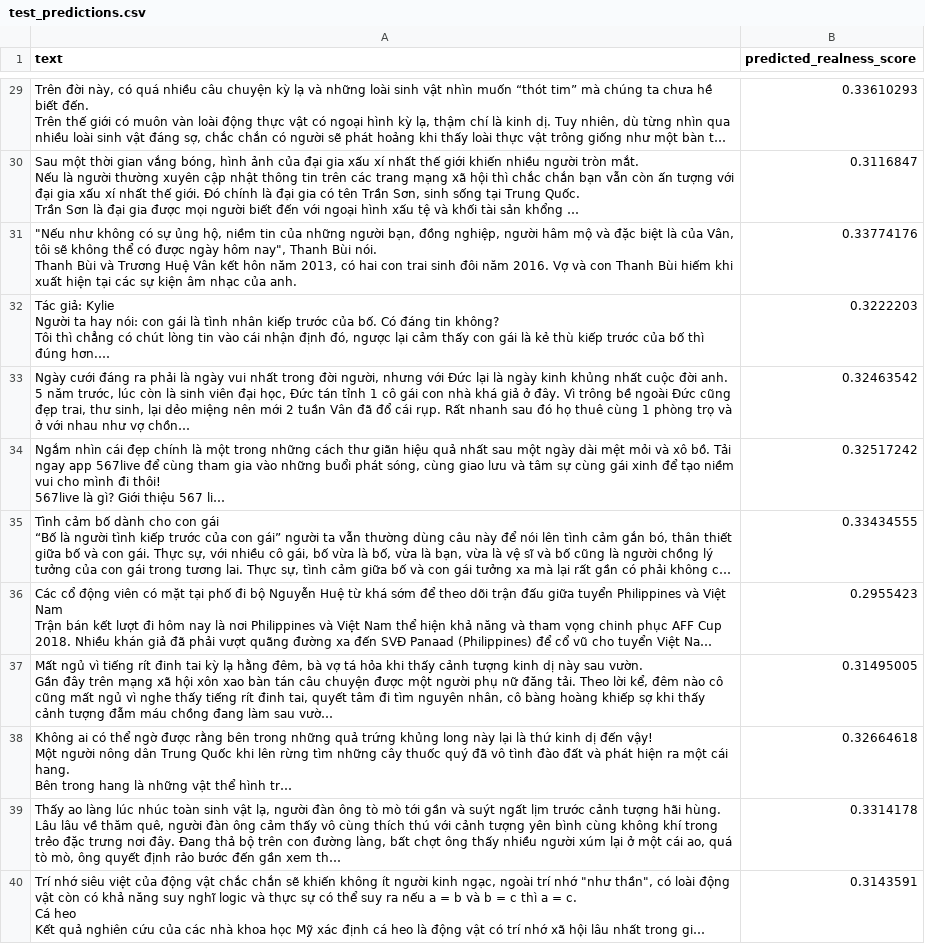
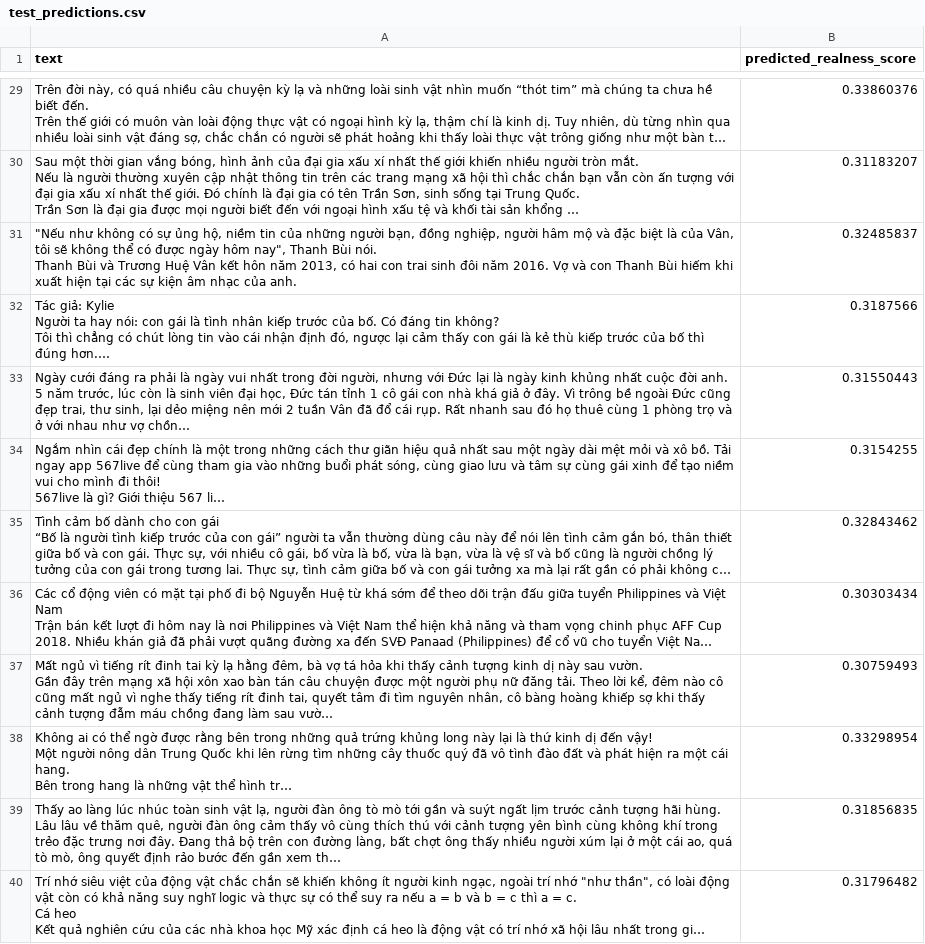
Before and after one commit to iammytran/fake-news-detector, a CSV file: test_predictions.csv, drawn as a sheet; only a part is shown, gaps mark what is left out; long unchanged cells end in …; the diff covers the shown part only; the diff names each change by its address in the sheet, - before the commit and + after, or states it on an @@ line.

```diff
--- a/test_predictions.csv
+++ b/test_predictions.csv
-B29 (predicted_realness_score): 0.33610293
+B29 (predicted_realness_score): 0.33860376
-B30 (predicted_realness_score): 0.3116847
+B30 (predicted_realness_score): 0.31183207
-B31 (predicted_realness_score): 0.33774176
+B31 (predicted_realness_score): 0.32485837
-B32 (predicted_realness_score): 0.3222203
+B32 (predicted_realness_score): 0.3187566
-B33 (predicted_realness_score): 0.32463542
+B33 (predicted_realness_score): 0.31550443
-B34 (predicted_realness_score): 0.32517242
+B34 (predicted_realness_score): 0.3154255
-B35 (predicted_realness_score): 0.33434555
+B35 (predicted_realness_score): 0.32843462
-B36 (predicted_realness_score): 0.2955423
+B36 (predicted_realness_score): 0.30303434
-B37 (predicted_realness_score): 0.31495005
+B37 (predicted_realness_score): 0.30759493
-B38 (predicted_realness_score): 0.32664618
+B38 (predicted_realness_score): 0.33298954
-B39 (predicted_realness_score): 0.3314178
+B39 (predicted_realness_score): 0.31856835
-B40 (predicted_realness_score): 0.3143591
+B40 (predicted_realness_score): 0.31796482
```
Also changed, not shown: 27 edited cells elsewhere in this file.
